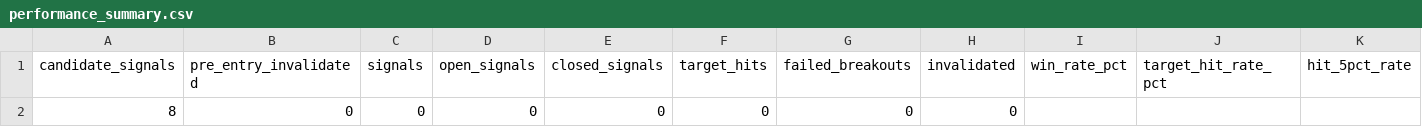
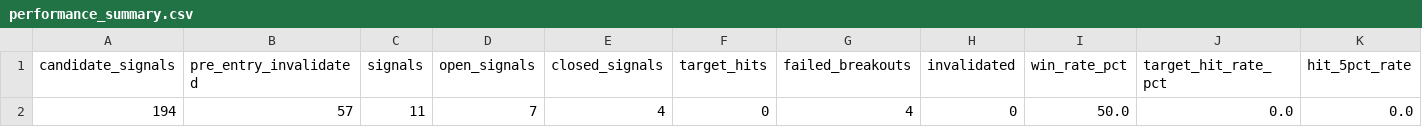
Before and after one commit to AmolBhosale1989/ai-market-scanner, a CSV file: dashboard-data/performance_summary.csv, drawn as a sheet; only a part is shown; removed rows and columns are numbered as before the commit, all else as after; rows hold the shown columns only; the diff names each change by its address in the sheet, - before the commit and + after, or states it on an @@ line.

```diff
--- a/dashboard-data/performance_summary.csv
+++ b/dashboard-data/performance_summary.csv
-row 2: 8 | 0 | 0 | 0 | 0 | 0 | 0 | 0
+row 2: 194 | 57 | 11 | 7 | 4 | 0 | 4 | 0 | 50.0 | 0.0 | 0.0
```
Also changed, not shown: dashboard-data/validation_gate.csv, 4 other files.
